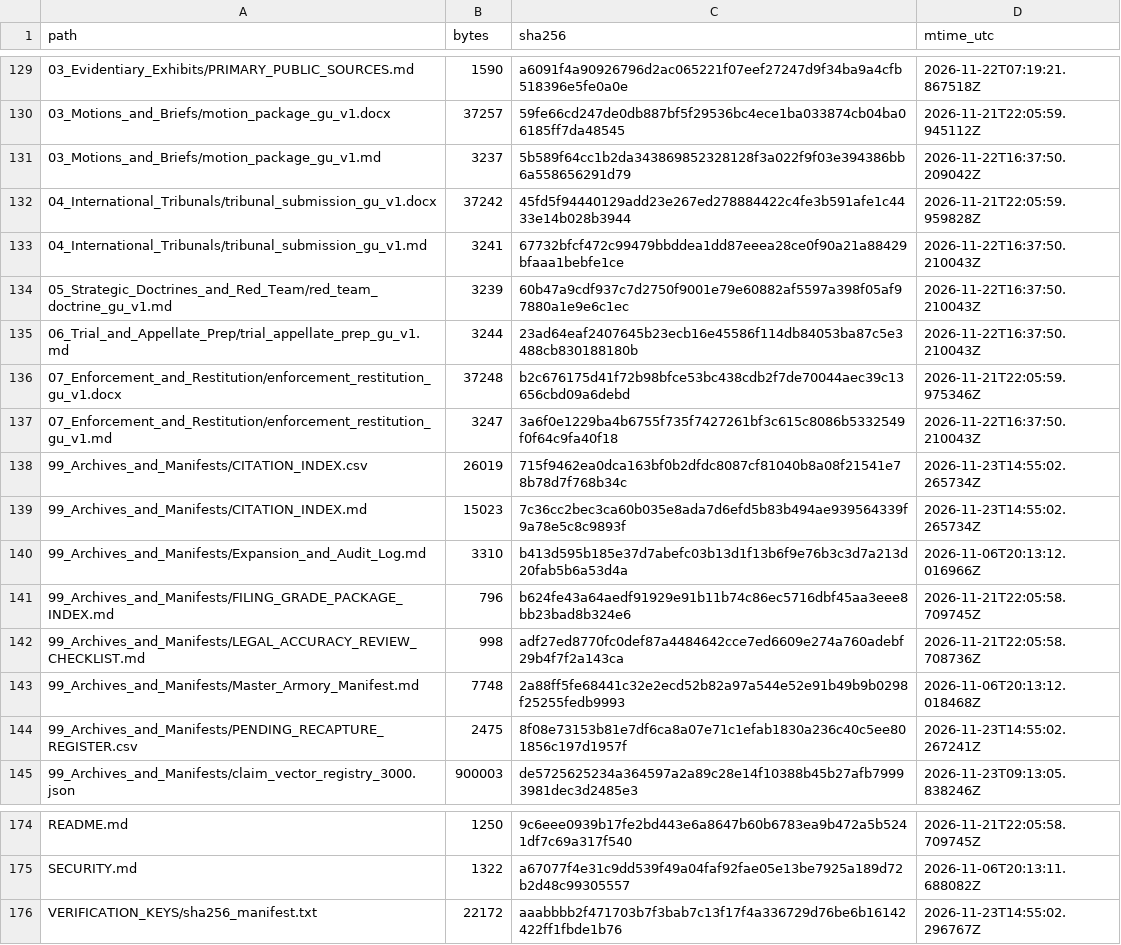
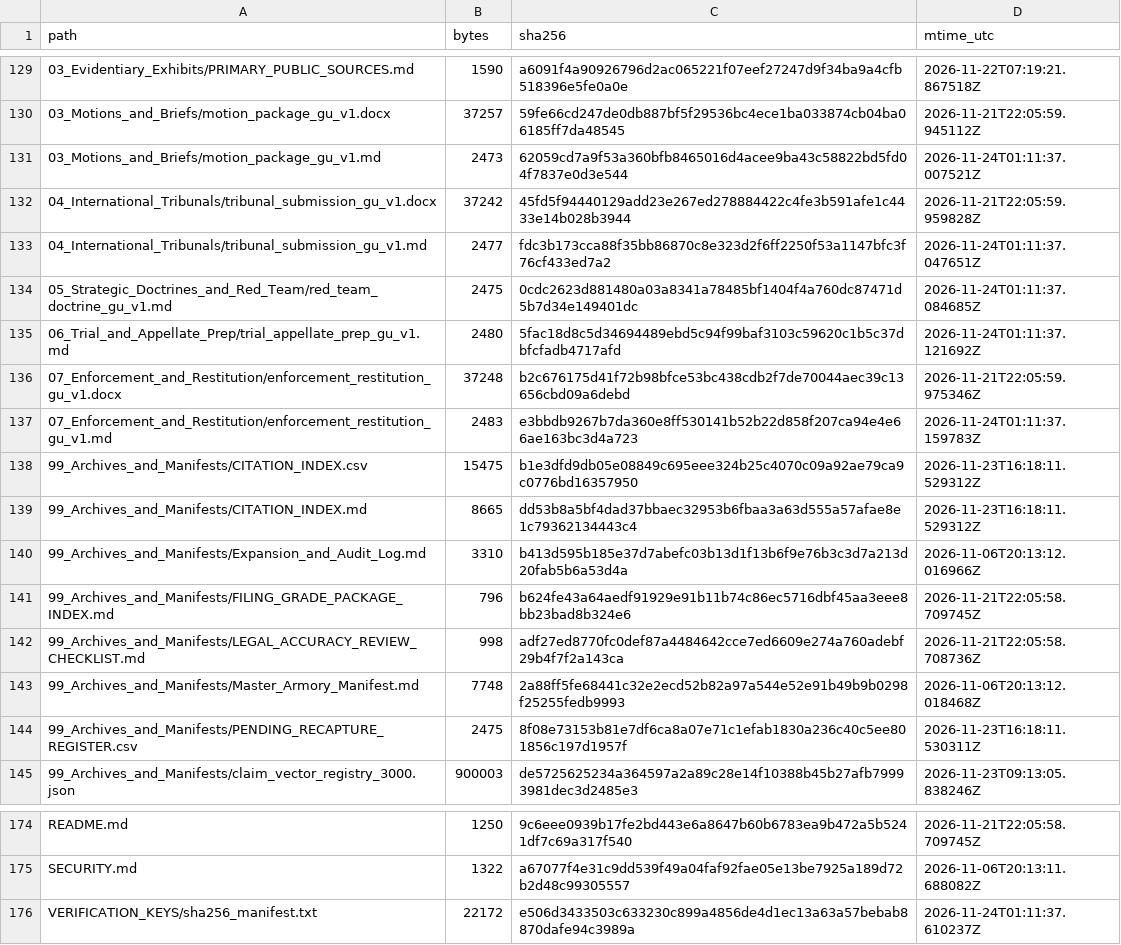
Before and after one commit to GlobalRestitutionAlliance/pacific-us-gu-guam-master-litigation, a CSV file: 99_Archives_and_Manifests/MANIFEST_SHA256.csv, drawn as a sheet; only a part is shown, gaps mark what is left out; the diff covers the shown part only.

```diff
--- a/99_Archives_and_Manifests/MANIFEST_SHA256.csv
+++ b/99_Archives_and_Manifests/MANIFEST_SHA256.csv
@@ -130,11 +130,11 @@ path,bytes,sha256,mtime_utc
 03_Motions_and_Briefs/motion_package_gu_v1.docx,37257,59fe66cd247de0db887bf5f29536bc4ece1ba033874cb04ba06185ff7da48545,2026-11-21T22:05:59.945112Z
-03_Motions_and_Briefs/motion_package_gu_v1.md,3237,5b589f64cc1b2da343869852328128f3a022f9f03e394386bb6a558656291d79,2026-11-22T16:37:50.209042Z
+03_Motions_and_Briefs/motion_package_gu_v1.md,2473,62059cd7a9f53a360bfb8465016d4acee9ba43c58822bd5fd04f7837e0d3e544,2026-11-24T01:11:37.007521Z
 04_International_Tribunals/tribunal_submission_gu_v1.docx,37242,45fd5f94440129add23e267ed278884422c4fe3b591afe1c4433e14b028b3944,2026-11-21T22:05:59.959828Z
-04_International_Tribunals/tribunal_submission_gu_v1.md,3241,67732bfcf472c99479bbddea1dd87eeea28ce0f90a21a88429bfaaa1bebfe1ce,2026-11-22T16:37:50.210043Z
-05_Strategic_Doctrines_and_Red_Team/red_team_doctrine_gu_v1.md,3239,60b47a9cdf937c7d2750f9001e79e60882af5597a398f05af97880a1e9e6c1ec,2026-11-22T16:37:50.210043Z
-06_Trial_and_Appellate_Prep/trial_appellate_prep_gu_v1.md,3244,23ad64eaf2407645b23ecb16e45586f114db84053ba87c5e3488cb830188180b,2026-11-22T16:37:50.210043Z
+04_International_Tribunals/tribunal_submission_gu_v1.md,2477,fdc3b173cca88f35bb86870c8e323d2f6ff2250f53a1147bfc3f76cf433ed7a2,2026-11-24T01:11:37.047651Z
+05_Strategic_Doctrines_and_Red_Team/red_team_doctrine_gu_v1.md,2475,0cdc2623d881480a03a8341a78485bf1404f4a760dc87471d5b7d34e149401dc,2026-11-24T01:11:37.084685Z
+06_Trial_and_Appellate_Prep/trial_appellate_prep_gu_v1.md,2480,5fac18d8c5d34694489ebd5c94f99baf3103c59620c1b5c37dbfcfadb4717afd,2026-11-24T01:11:37.121692Z
 07_Enforcement_and_Restitution/enforcement_restitution_gu_v1.docx,37248,b2c676175d41f72b98bfce53bc438cdb2f7de70044aec39c13656cbd09a6debd,2026-11-21T22:05:59.975346Z
-07_Enforcement_and_Restitution/enforcement_restitution_gu_v1.md,3247,3a6f0e1229ba4b6755f735f7427261bf3c615c8086b5332549f0f64c9fa40f18,2026-11-22T16:37:50.210043Z
-99_Archives_and_Manifests/CITATION_INDEX.csv,26019,715f9462ea0dca163bf0b2dfdc8087cf81040b8a08f21541e78b78d7f768b34c,2026-11-23T14:55:02.265734Z
-99_Archives_and_Manifests/CITATION_INDEX.md,15023,7c36cc2bec3ca60b035e8ada7d6efd5b83b494ae939564339f9a78e5c8c9893f,2026-11-23T14:55:02.265734Z
+07_Enforcement_and_Restitution/enforcement_restitution_gu_v1.md,2483,e3bbdb9267b7da360e8ff530141b52b22d858f207ca94e4e66ae163bc3d4a723,2026-11-24T01:11:37.159783Z
+99_Archives_and_Manifests/CITATION_INDEX.csv,15475,b1e3dfd9db05e08849c695eee324b25c4070c09a92ae79ca9c0776bd16357950,2026-11-23T16:18:11.529312Z
+99_Archives_and_Manifests/CITATION_INDEX.md,8665,dd53b8a5bf4dad37bbaec32953b6fbaa3a63d555a57afae8e1c79362134443c4,2026-11-23T16:18:11.529312Z
 99_Archives_and_Manifests/Expansion_and_Audit_Log.md,3310,b413d595b185e37d7abefc03b13d1f13b6f9e76b3c3d7a213d20fab5b6a53d4a,2026-11-06T20:13:12.016966Z
@@ -143,3 +143,3 @@ path,bytes,sha256,mtime_utc
 99_Archives_and_Manifests/Master_Armory_Manifest.md,7748,2a88ff5fe68441c32e2ecd52b82a97a544e52e91b49b9b0298f25255fedb9993,2026-11-06T20:13:12.018468Z
-99_Archives_and_Manifests/PENDING_RECAPTURE_REGISTER.csv,2475,8f08e73153b81e7df6ca8a07e71c1efab1830a236c40c5ee801856c197d1957f,2026-11-23T14:55:02.267241Z
+99_Archives_and_Manifests/PENDING_RECAPTURE_REGISTER.csv,2475,8f08e73153b81e7df6ca8a07e71c1efab1830a236c40c5ee801856c197d1957f,2026-11-23T16:18:11.530311Z
 99_Archives_and_Manifests/claim_vector_registry_3000.json,900003,de5725625234a364597a2a89c28e14f10388b45b27afb79993981dec3d2485e3,2026-11-23T09:13:05.838246Z
@@ -175,2 +175,2 @@ README.md,1250,9c6eee0939b17fe2bd443e6a8647b60b6783ea9b472a5b5241df7c69a317f540,
 SECURITY.md,1322,a67077f4e31c9dd539f49a04faf92fae05e13be7925a189d72b2d48c99305557,2026-11-06T20:13:11.688082Z
-VERIFICATION_KEYS/sha256_manifest.txt,22172,aaabbbb2f471703b7f3bab7c13f17f4a336729d76be6b16142422ff1fbde1b76,2026-11-23T14:55:02.296767Z
+VERIFICATION_KEYS/sha256_manifest.txt,22172,e506d3433503c633230c899a4856de4d1ec13a63a57bebab8870dafe94c3989a,2026-11-24T01:11:37.610237Z
```
Also changed, not shown: 48 edited cells elsewhere in this file, 00_Master_Knowledge_Base/Master_Guam_Restitution_Crosswalk_Matrix.csv, 00_Master_Knowledge_Base/Master_US_GU_GUAM_Restitution_Crosswalk_Matrix.csv, 22 other files.
